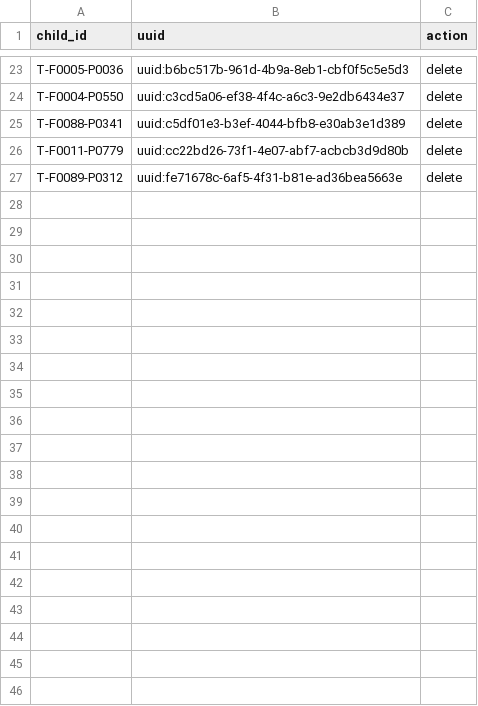
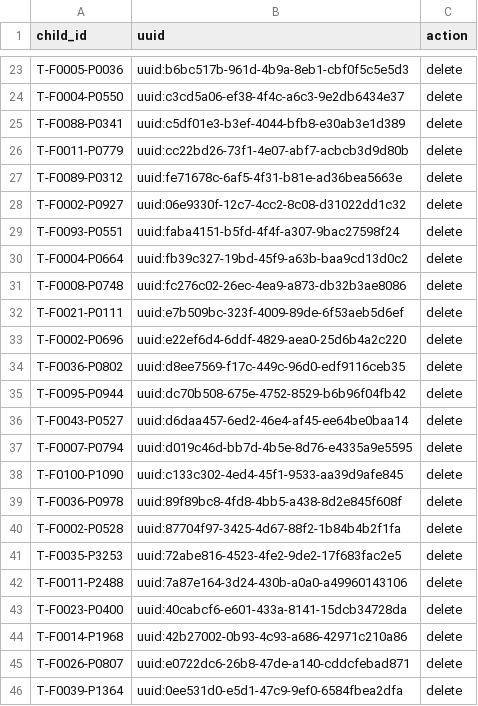
Before and after one commit to SwissTPH/timci, a CSV file: inst/extdata/cleaning/day0_repeat_inconsistent_names_deletion_tanzania.csv, drawn as a sheet; only a part is shown, gaps mark what is left out; the diff covers the shown part only.

Commit message:
Update corrections for Tanzania

```diff
--- a/inst/extdata/cleaning/day0_repeat_inconsistent_names_deletion_tanzania.csv
+++ b/inst/extdata/cleaning/day0_repeat_inconsistent_names_deletion_tanzania.csv
@@ -27 +27,20 @@ T-F0011-P0779,uuid:cc22bd26-73f1-4e07-abf7-acbcb3d9d80b,delete
 T-F0089-P0312,uuid:fe71678c-6af5-4f31-b81e-ad36bea5663e,delete
+T-F0002-P0927,uuid:06e9330f-12c7-4cc2-8c08-d31022dd1c32,delete
+T-F0093-P0551,uuid:faba4151-b5fd-4f4f-a307-9bac27598f24,delete
+T-F0004-P0664,uuid:fb39c327-19bd-45f9-a63b-baa9cd13d0c2,delete
+T-F0008-P0748,uuid:fc276c02-26ec-4ea9-a873-db32b3ae8086,delete
+T-F0021-P0111,uuid:e7b509bc-323f-4009-89de-6f53aeb5d6ef,delete
+T-F0002-P0696,uuid:e22ef6d4-6ddf-4829-aea0-25d6b4a2c220,delete
+T-F0036-P0802,uuid:d8ee7569-f17c-449c-96d0-edf9116ceb35,delete
+T-F0095-P0944,uuid:dc70b508-675e-4752-8529-b6b96f04fb42,delete
+T-F0043-P0527,uuid:d6daa457-6ed2-46e4-af45-ee64be0baa14,delete
+T-F0007-P0794,uuid:d019c46d-bb7d-4b5e-8d76-e4335a9e5595,delete
+T-F0100-P1090,uuid:c133c302-4ed4-45f1-9533-aa39d9afe845,delete
+T-F0036-P0978,uuid:89f89bc8-4fd8-4bb5-a438-8d2e845f608f,delete
+T-F0002-P0528,uuid:87704f97-3425-4d67-88f2-1b84b4b2f1fa,delete
+T-F0035-P3253,uuid:72abe816-4523-4fe2-9de2-17f683fac2e5,delete
+T-F0011-P2488,uuid:7a87e164-3d24-430b-a0a0-a49960143106,delete
+T-F0023-P0400,uuid:40cabcf6-e601-433a-8141-15dcb34728da,delete
+T-F0014-P1968,uuid:42b27002-0b93-4c93-a686-42971c210a86,delete
+T-F0026-P0807,uuid:e0722dc6-26b8-47de-a140-cddcfebad871,delete
+T-F0039-P1364,uuid:0ee531d0-e5d1-47c9-9ef0-6584fbea2dfa,delete
```
Also changed, not shown: 21 added rows elsewhere in this file, inst/extdata/cleaning/day0_repeat_inconsistent_names_correction_tanzania.csv.
